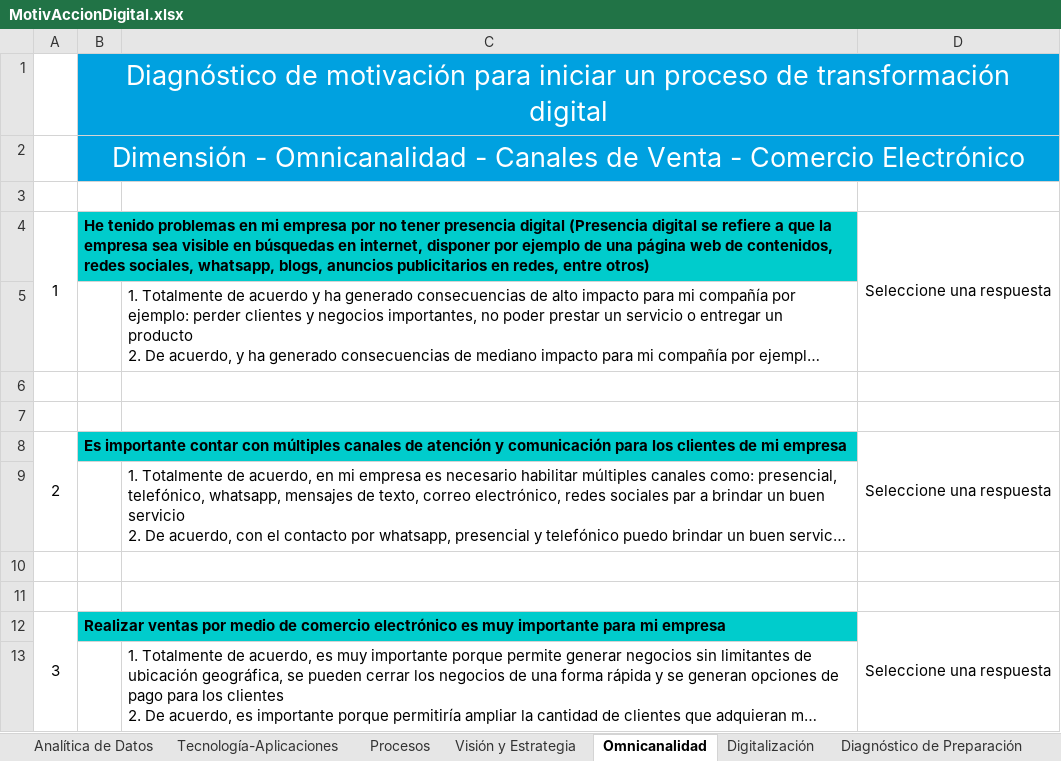
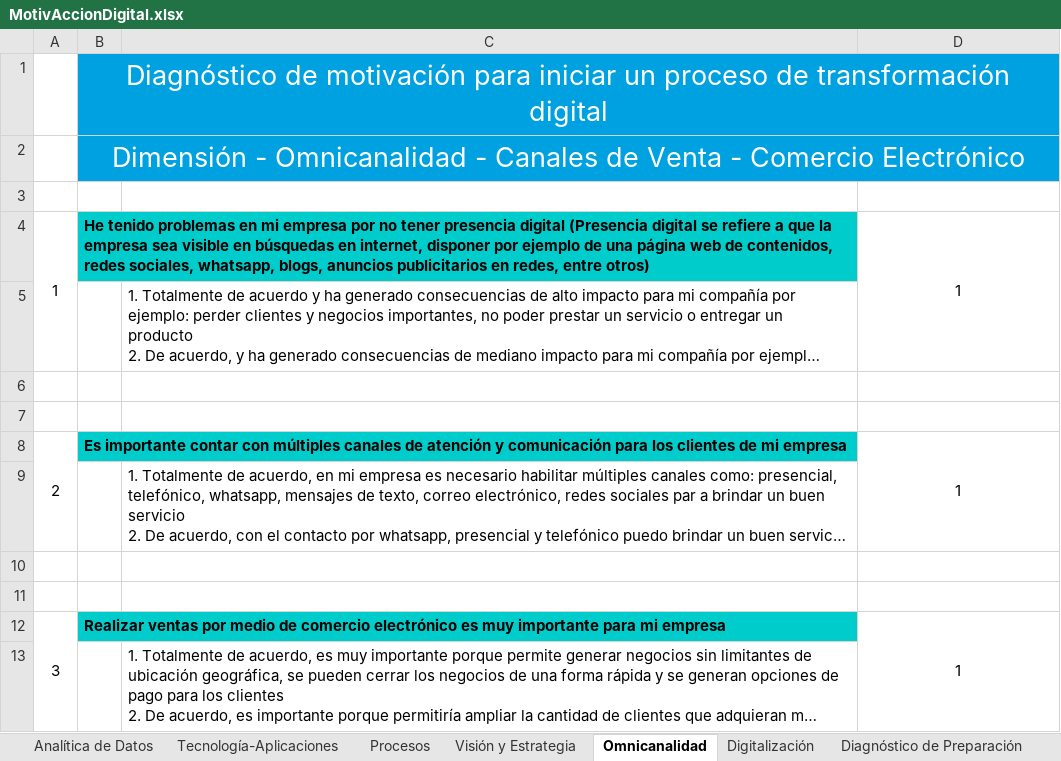
Before and after one commit to aperezc1/MotiVaccion-Digital, an Excel workbook: MotivAccionDigital.xlsx, sheet Omnicanalidad, drawn as a sheet; long unchanged cells end in …; values as stored, in another font and other column widths than the file's, no borders; the diff names each change by its address in the sheet, - before the commit and + after, or states it on an @@ line.

```diff
--- a/MotivAccionDigital.xlsx (sheet Omnicanalidad)
+++ b/MotivAccionDigital.xlsx (sheet Omnicanalidad)
-D4: Seleccione una respuesta
+D4: 1
-D8: Seleccione una respuesta
+D8: 1
-D12: Seleccione una respuesta
+D12: 1
```
Also changed, not shown: sheet Visión y Estrategia, sheet Tecnología-Aplicaciones, sheet Matriz de Recomendaciones, sheet Digitalización, sheet Procesos, sheet Analítica de Datos, hidden cells.
